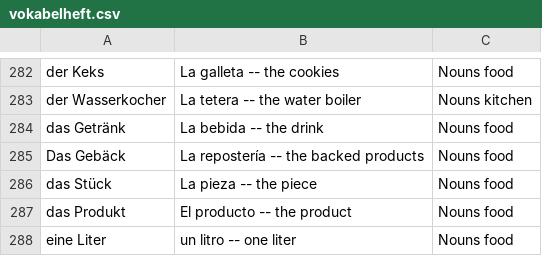
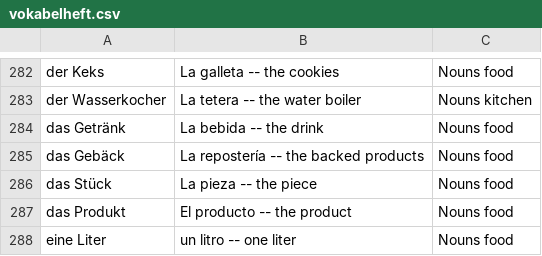
Before and after one commit to vfonsecad/upsilon-content, a CSV file: vokabelheft.csv, drawn as a sheet; only a part is shown, gaps mark what is left out.

Commit message:
update

```diff
--- a/vokabelheft.csv
+++ b/vokabelheft.csv
@@ -284,3 +284,3 @@ der Wasserkocher,La tetera -- the water boiler,Nouns kitchen
 das Getränk,La bebida -- the drink,Nouns food
-Das Gebäck,La repostería -- the backed products,Nouns food
+das Gebäck,La repostería -- the backed products,Nouns food
 das Stück,La pieza -- the piece,Nouns food
```
